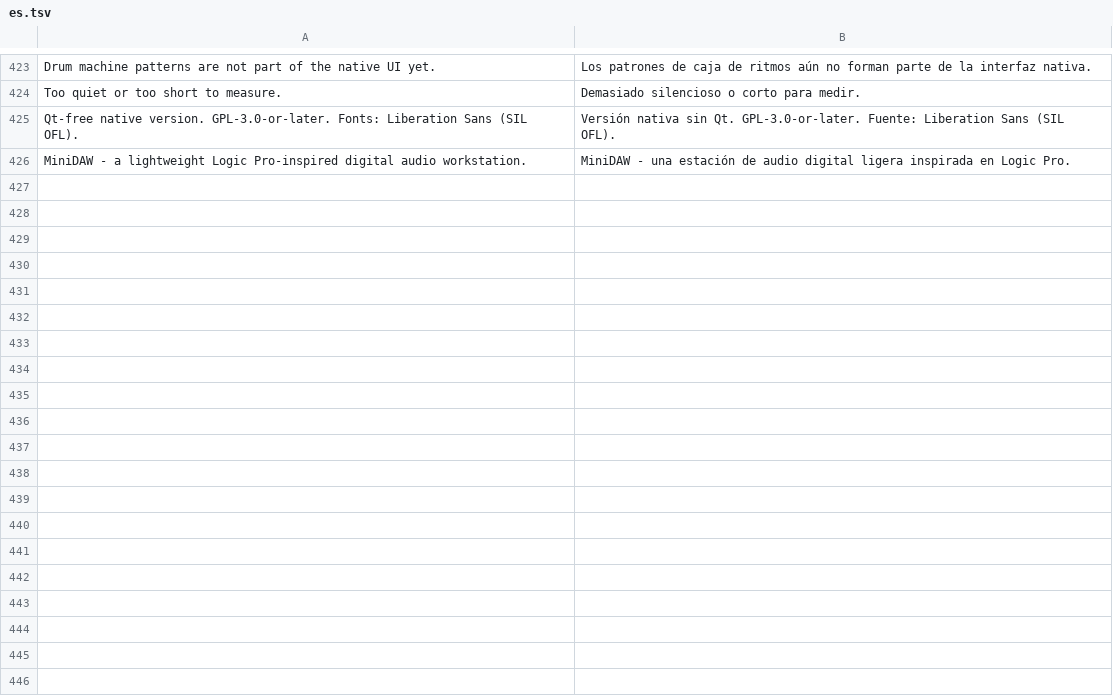
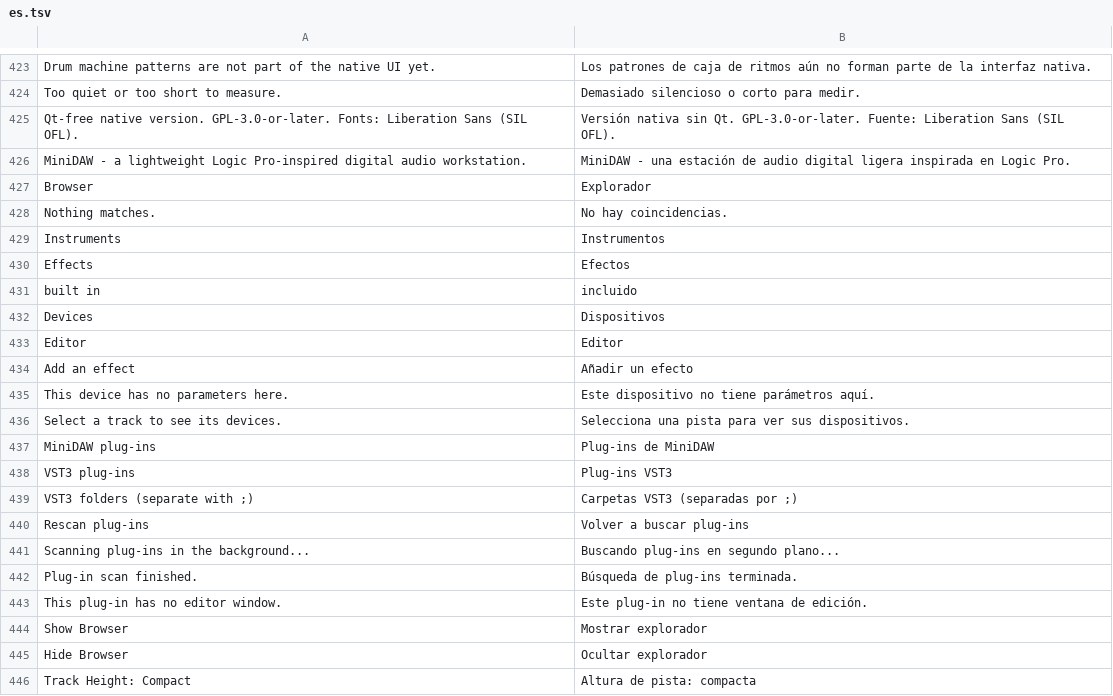
Before and after one commit to SegFault777/MiniDAW, a TSV file: translations/es.tsv, drawn as a sheet; only a part is shown, gaps mark what is left out; the diff covers the shown part only.

```diff
--- a/translations/es.tsv
+++ b/translations/es.tsv
@@ -426 +426,21 @@ Qt-free native version. GPL-3.0-or-later. Fonts: Liberation Sans (SIL OFL).	Vers
 MiniDAW - a lightweight Logic Pro-inspired digital audio workstation.	MiniDAW - una estación de audio digital ligera inspirada en Logic Pro.
+Browser	Explorador
+Nothing matches.	No hay coincidencias.
+Instruments	Instrumentos
+Effects	Efectos
+built in	incluido
+Devices	Dispositivos
+Editor	Editor
+Add an effect	Añadir un efecto
+This device has no parameters here.	Este dispositivo no tiene parámetros aquí.
+Select a track to see its devices.	Selecciona una pista para ver sus dispositivos.
+MiniDAW plug-ins	Plug-ins de MiniDAW
+VST3 plug-ins	Plug-ins VST3
+VST3 folders (separate with ;)	Carpetas VST3 (separadas por ;)
+Rescan plug-ins	Volver a buscar plug-ins
+Scanning plug-ins in the background...	Buscando plug-ins en segundo plano...
+Plug-in scan finished.	Búsqueda de plug-ins terminada.
+This plug-in has no editor window.	Este plug-in no tiene ventana de edición.
+Show Browser	Mostrar explorador
+Hide Browser	Ocultar explorador
+Track Height: Compact	Altura de pista: compacta
```
Also changed, not shown: 56 added rows elsewhere in this file, translations/ko.tsv, translations/zh_CN.tsv, 54 other files.
